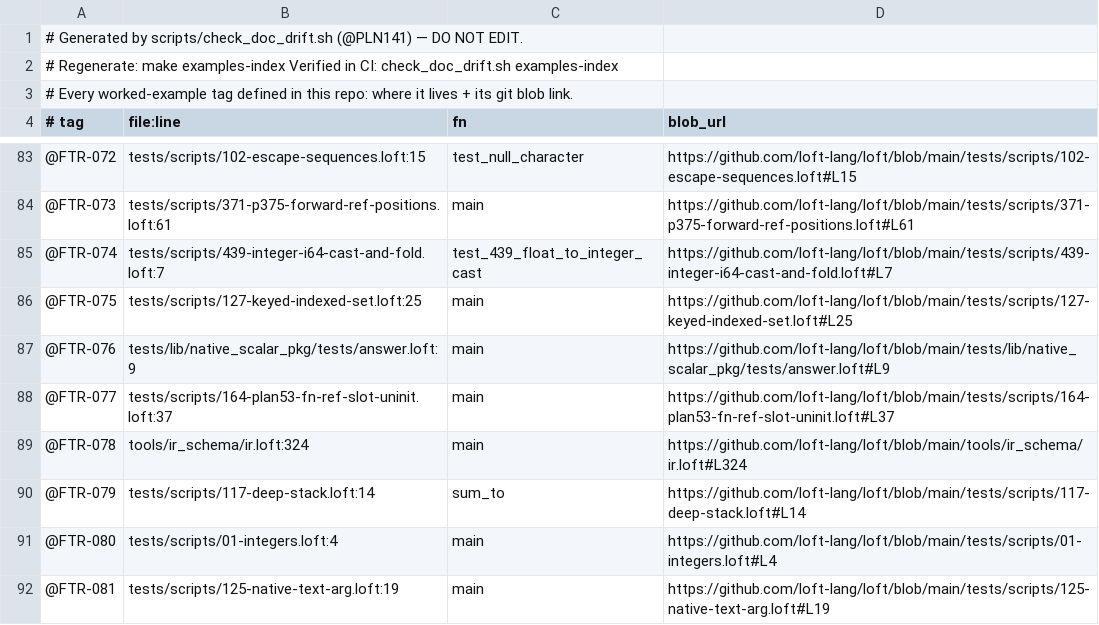
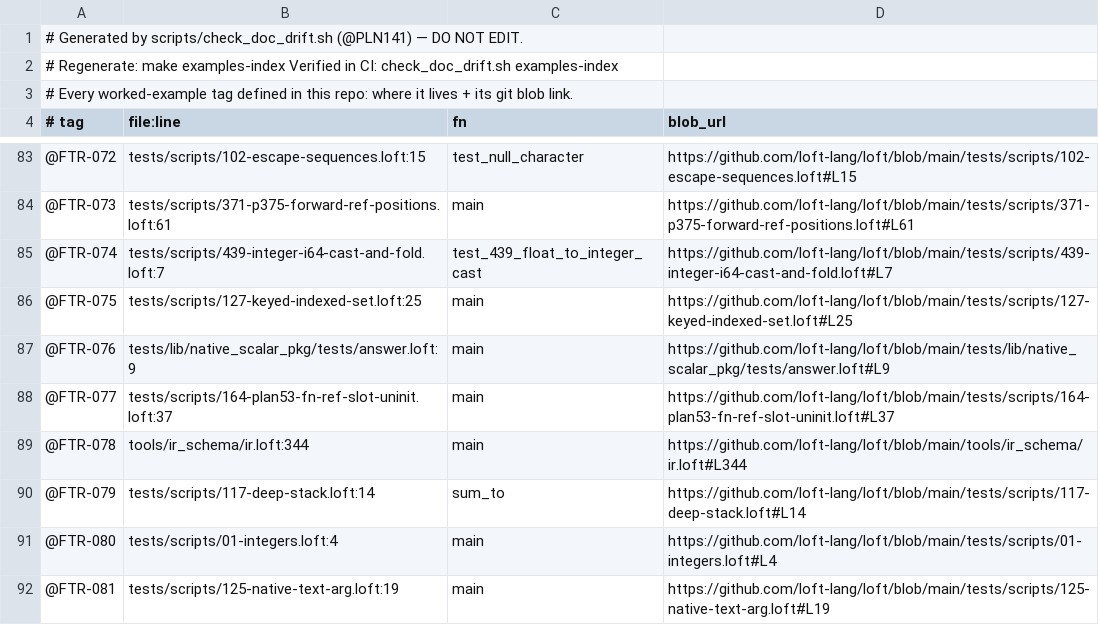
Before and after one commit to jjstwerff/loft, a TSV file: examples-index.tsv, drawn as a sheet; only a part is shown, gaps mark what is left out.

```diff
--- a/examples-index.tsv
+++ b/examples-index.tsv
@@ -88,3 +88,3 @@
 @FTR-077	tests/scripts/164-plan53-fn-ref-slot-uninit.loft:37	main	https://github.com/loft-lang/loft/blob/main/tests/scripts/164-plan53-fn-ref-slot-uninit.loft#L37
-@FTR-078	tools/ir_schema/ir.loft:324	main	https://github.com/loft-lang/loft/blob/main/tools/ir_schema/ir.loft#L324
+@FTR-078	tools/ir_schema/ir.loft:344	main	https://github.com/loft-lang/loft/blob/main/tools/ir_schema/ir.loft#L344
 @FTR-079	tests/scripts/117-deep-stack.loft:14	sum_to	https://github.com/loft-lang/loft/blob/main/tests/scripts/117-deep-stack.loft#L14
```
Also changed, not shown: 11 other files.
